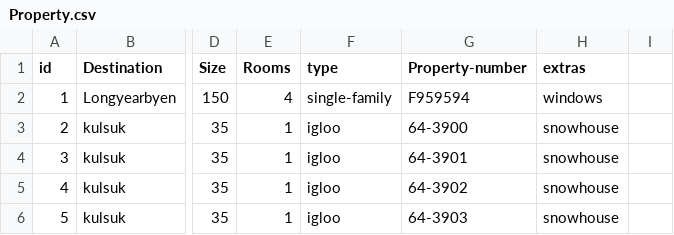
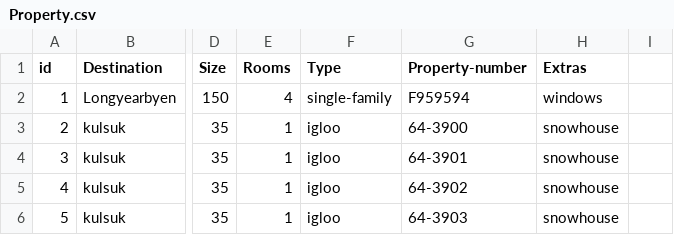
Before and after one commit to lsig/NaNairverkefni, a CSV file: NaN_Program/storage_layer/CSV_Files/Property.csv, drawn as a sheet; only a part is shown, gaps mark what is left out; the diff names each change by its address in the sheet, - before the commit and + after, or states it on an @@ line.

Commit message:
small fixes to property

```diff
--- a/NaN_Program/storage_layer/CSV_Files/Property.csv
+++ b/NaN_Program/storage_layer/CSV_Files/Property.csv
-F1: type
+F1: Type
-H1: extras
+H1: Extras
```
Also changed, not shown: 1 other file.
